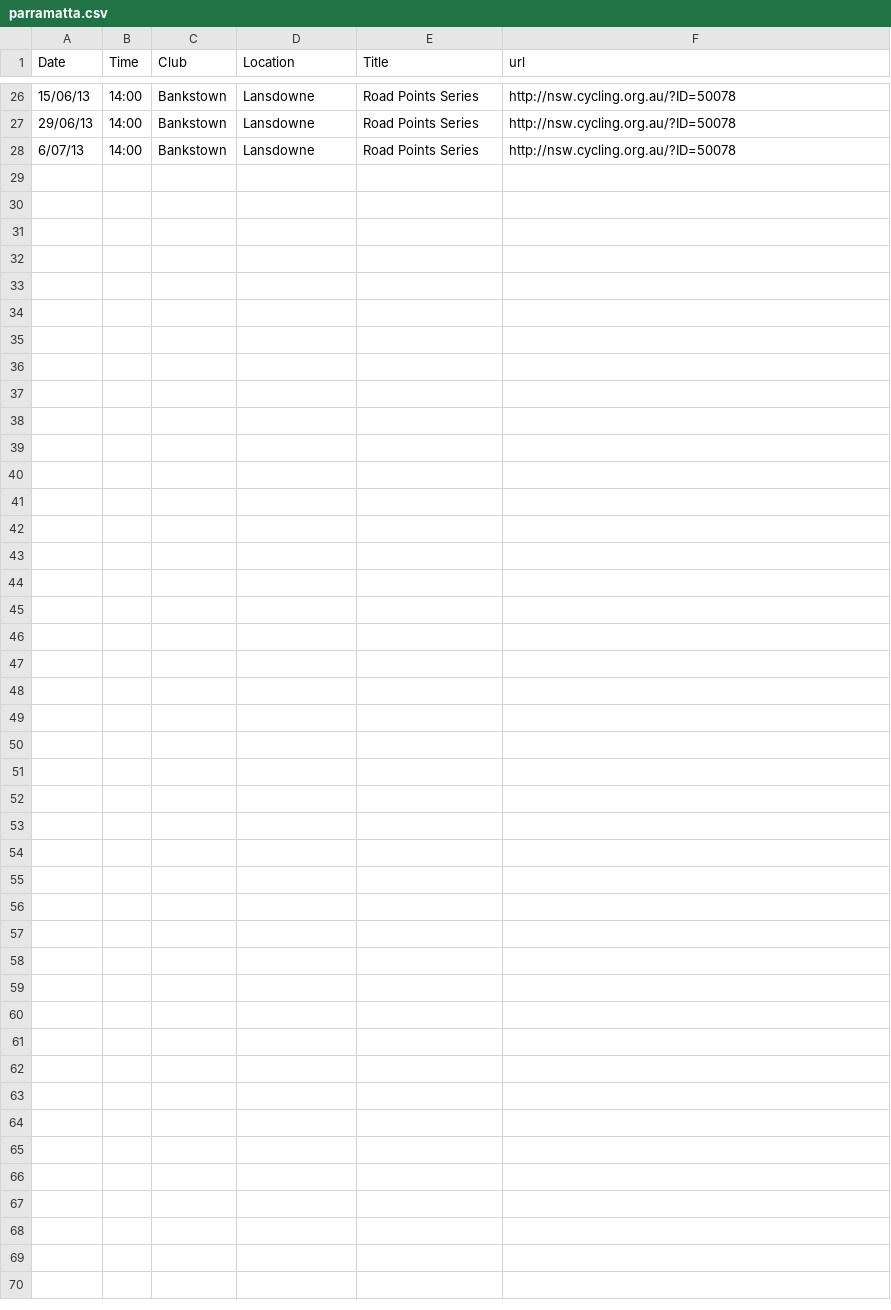
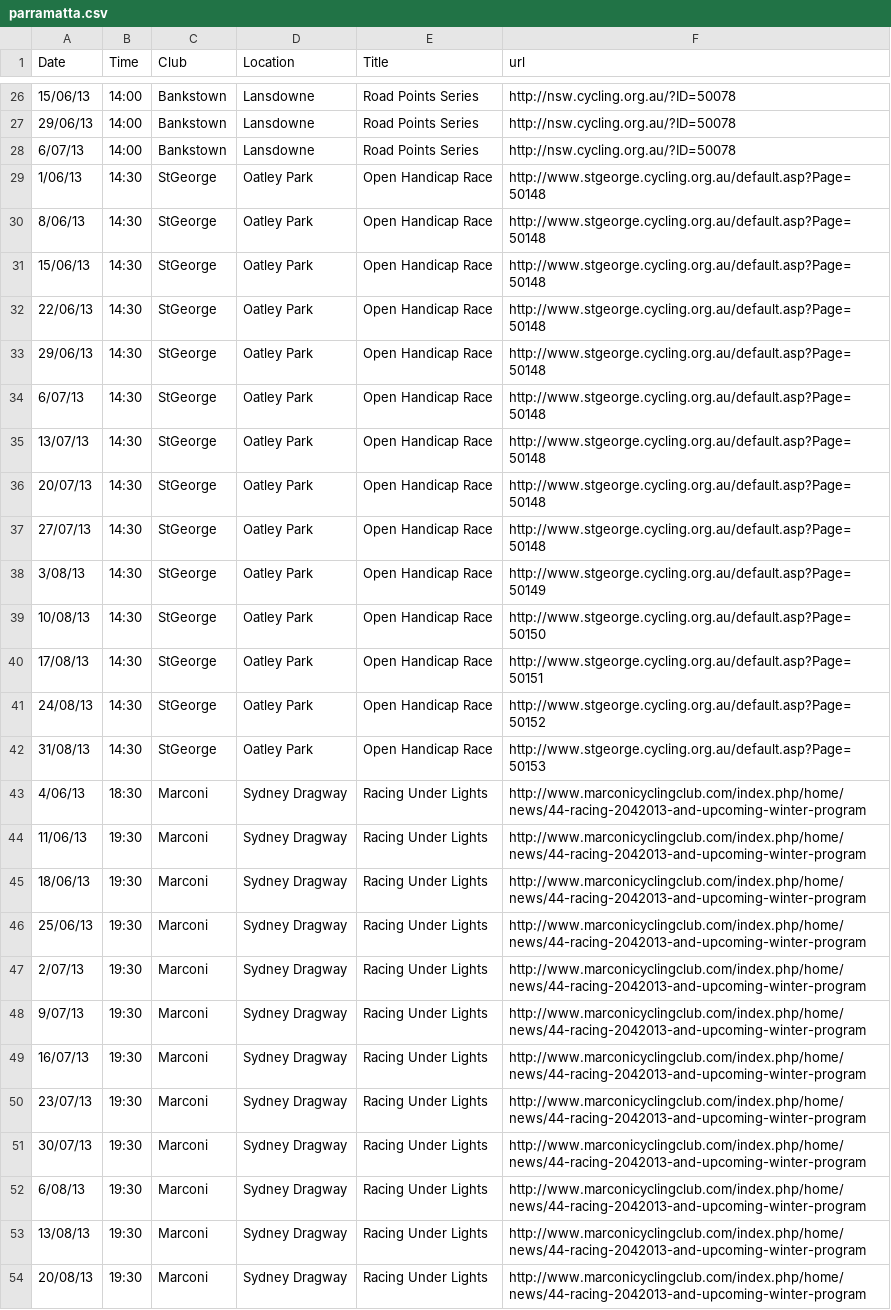
Before and after one commit to stevecassidy/races, a CSV file: parramatta.csv, drawn as a sheet; only a part is shown, gaps mark what is left out; the diff covers the shown part only; the diff names each change by its address in the sheet, - before the commit and + after, or states it on an @@ line.

```diff
--- a/parramatta.csv
+++ b/parramatta.csv
+row 29: 1/06/13 | 14:30 | StGeorge | Oatley Park | Open Handicap Race | http://www.stgeorge.cycling.org.au/default.asp?Page=50148
+row 30: 8/06/13 | 14:30 | StGeorge | Oatley Park | Open Handicap Race | http://www.stgeorge.cycling.org.au/default.asp?Page=50148
+row 31: 15/06/13 | 14:30 | StGeorge | Oatley Park | Open Handicap Race | http://www.stgeorge.cycling.org.au/default.asp?Page=50148
+row 32: 22/06/13 | 14:30 | StGeorge | Oatley Park | Open Handicap Race | http://www.stgeorge.cycling.org.au/default.asp?Page=50148
+row 33: 29/06/13 | 14:30 | StGeorge | Oatley Park | Open Handicap Race | http://www.stgeorge.cycling.org.au/default.asp?Page=50148
+row 34: 6/07/13 | 14:30 | StGeorge | Oatley Park | Open Handicap Race | http://www.stgeorge.cycling.org.au/default.asp?Page=50148
+row 35: 13/07/13 | 14:30 | StGeorge | Oatley Park | Open Handicap Race | http://www.stgeorge.cycling.org.au/default.asp?Page=50148
+row 36: 20/07/13 | 14:30 | StGeorge | Oatley Park | Open Handicap Race | http://www.stgeorge.cycling.org.au/default.asp?Page=50148
+row 37: 27/07/13 | 14:30 | StGeorge | Oatley Park | Open Handicap Race | http://www.stgeorge.cycling.org.au/default.asp?Page=50148
+row 38: 3/08/13 | 14:30 | StGeorge | Oatley Park | Open Handicap Race | http://www.stgeorge.cycling.org.au/default.asp?Page=50149
+row 39: 10/08/13 | 14:30 | StGeorge | Oatley Park | Open Handicap Race | http://www.stgeorge.cycling.org.au/default.asp?Page=50150
+row 40: 17/08/13 | 14:30 | StGeorge | Oatley Park | Open Handicap Race | http://www.stgeorge.cycling.org.au/default.asp?Page=50151
+row 41: 24/08/13 | 14:30 | StGeorge | Oatley Park | Open Handicap Race | http://www.stgeorge.cycling.org.au/default.asp?Page=50152
+row 42: 31/08/13 | 14:30 | StGeorge | Oatley Park | Open Handicap Race | http://www.stgeorge.cycling.org.au/default.asp?Page=50153
+row 43: 4/06/13 | 18:30 | Marconi | Sydney Dragway | Racing Under Lights | http://www.marconicyclingclub.com/index.php/home/news/44-racing-2042013-and-upcoming-winter-program
+row 44: 11/06/13 | 19:30 | Marconi | Sydney Dragway | Racing Under Lights | http://www.marconicyclingclub.com/index.php/home/news/44-racing-2042013-and-upcoming-winter-program
+row 45: 18/06/13 | 19:30 | Marconi | Sydney Dragway | Racing Under Lights | http://www.marconicyclingclub.com/index.php/home/news/44-racing-2042013-and-upcoming-winter-program
+row 46: 25/06/13 | 19:30 | Marconi | Sydney Dragway | Racing Under Lights | http://www.marconicyclingclub.com/index.php/home/news/44-racing-2042013-and-upcoming-winter-program
+row 47: 2/07/13 | 19:30 | Marconi | Sydney Dragway | Racing Under Lights | http://www.marconicyclingclub.com/index.php/home/news/44-racing-2042013-and-upcoming-winter-program
+row 48: 9/07/13 | 19:30 | Marconi | Sydney Dragway | Racing Under Lights | http://www.marconicyclingclub.com/index.php/home/news/44-racing-2042013-and-upcoming-winter-program
+row 49: 16/07/13 | 19:30 | Marconi | Sydney Dragway | Racing Under Lights | http://www.marconicyclingclub.com/index.php/home/news/44-racing-2042013-and-upcoming-winter-program
+row 50: 23/07/13 | 19:30 | Marconi | Sydney Dragway | Racing Under Lights | http://www.marconicyclingclub.com/index.php/home/news/44-racing-2042013-and-upcoming-winter-program
+row 51: 30/07/13 | 19:30 | Marconi | Sydney Dragway | Racing Under Lights | http://www.marconicyclingclub.com/index.php/home/news/44-racing-2042013-and-upcoming-winter-program
+row 52: 6/08/13 | 19:30 | Marconi | Sydney Dragway | Racing Under Lights | http://www.marconicyclingclub.com/index.php/home/news/44-racing-2042013-and-upcoming-winter-program
+row 53: 13/08/13 | 19:30 | Marconi | Sydney Dragway | Racing Under Lights | http://www.marconicyclingclub.com/index.php/home/news/44-racing-2042013-and-upcoming-winter-program
+row 54: 20/08/13 | 19:30 | Marconi | Sydney Dragway | Racing Under Lights | http://www.marconicyclingclub.com/index.php/home/news/44-racing-2042013-and-upcoming-winter-program
```
Also changed, not shown: 11 edited cells elsewhere in this file, 12 other files.
